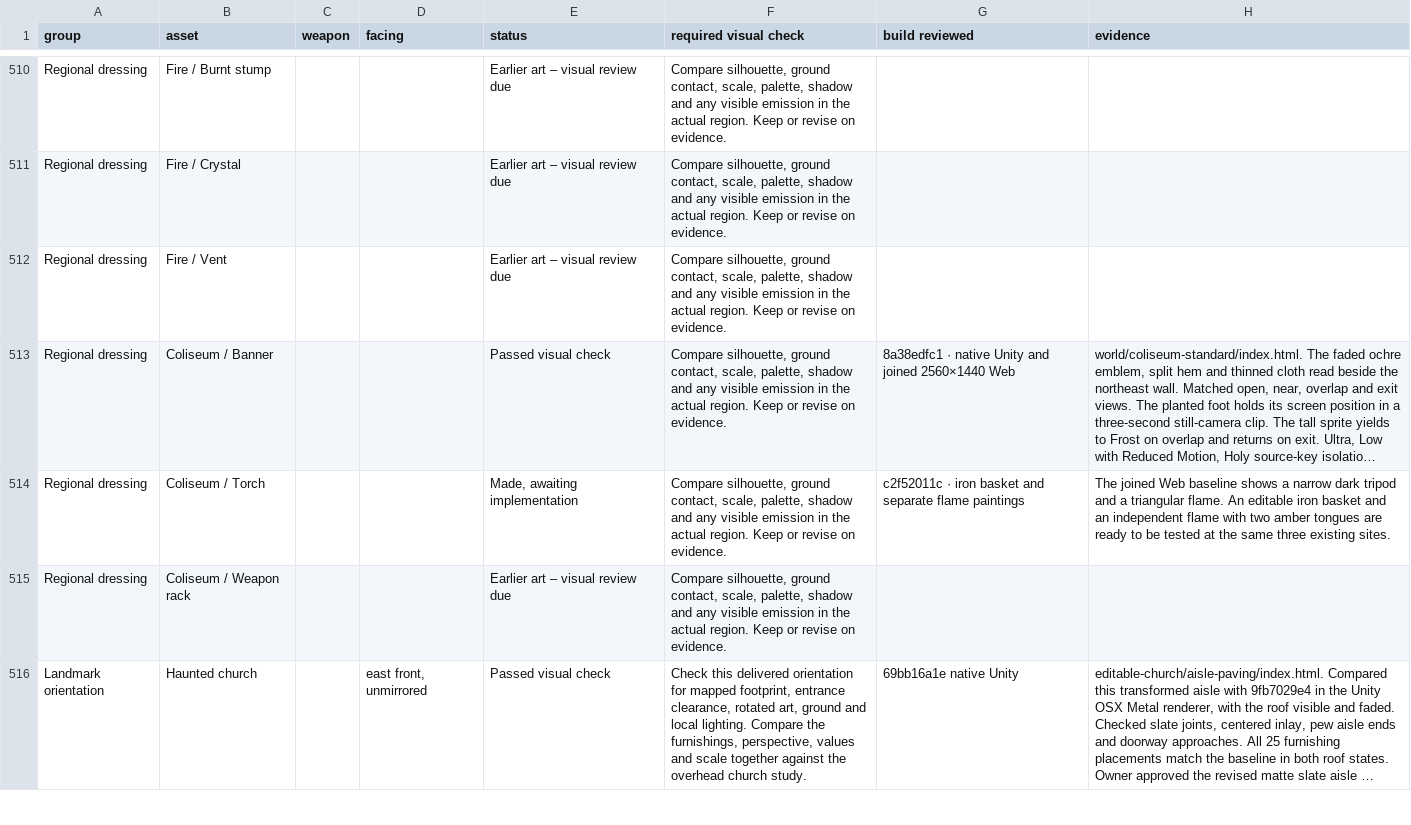
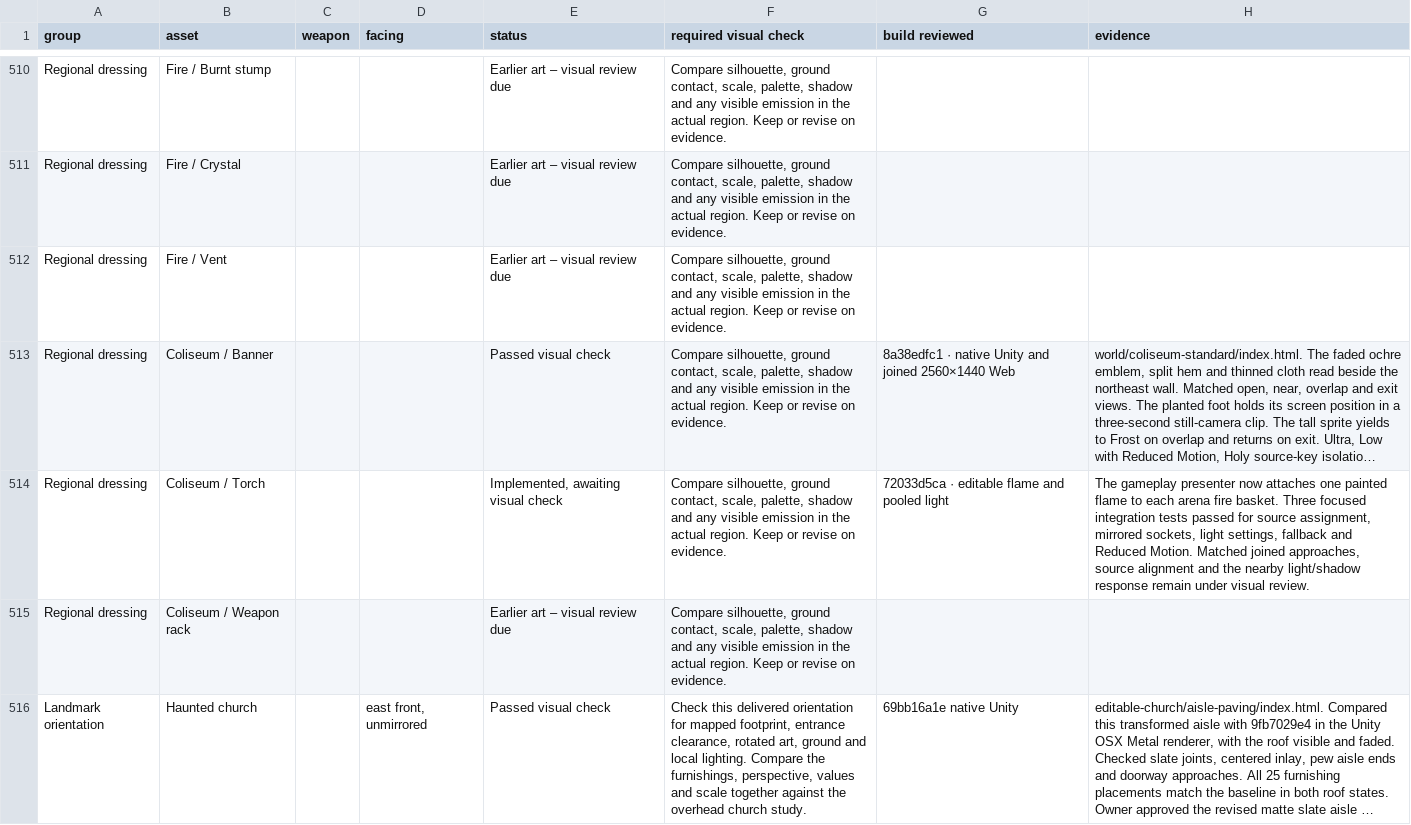
Before and after one commit to Nevanyte/RogueHalla, a CSV file: docs/art/STORM_INK_VISUAL_CHECKS.csv, drawn as a sheet; only a part is shown, gaps mark what is left out; long unchanged cells end in …; the diff names each change by its address in the sheet, - before the commit and + after, or states it on an @@ line.

Commit message:
Track arena torch art and emission through the gameplay check

```diff
--- a/docs/art/STORM_INK_VISUAL_CHECKS.csv
+++ b/docs/art/STORM_INK_VISUAL_CHECKS.csv
-E514 (status): Made, awaiting implementation
+E514 (status): Implemented, awaiting visual check
-G514 (build reviewed): c2f52011c · iron basket and separate flame paintings
+G514 (build reviewed): 72033d5ca · editable flame and pooled light
-H514 (evidence): The joined Web baseline shows a narrow dark tripod and a triangular flame. An editable iron basket and an independent flame with two amber tongues are ready to be tested at the same three existing sites.
+H514 (evidence): The gameplay presenter now attaches one painted flame to each arena fire basket. Three focused integration tests passed for source assignment, mirrored sockets, light settings, fallback and Reduced Motion. Matched joined approaches, source alignment and the nearby light/shadow response remain under visual review.
```
